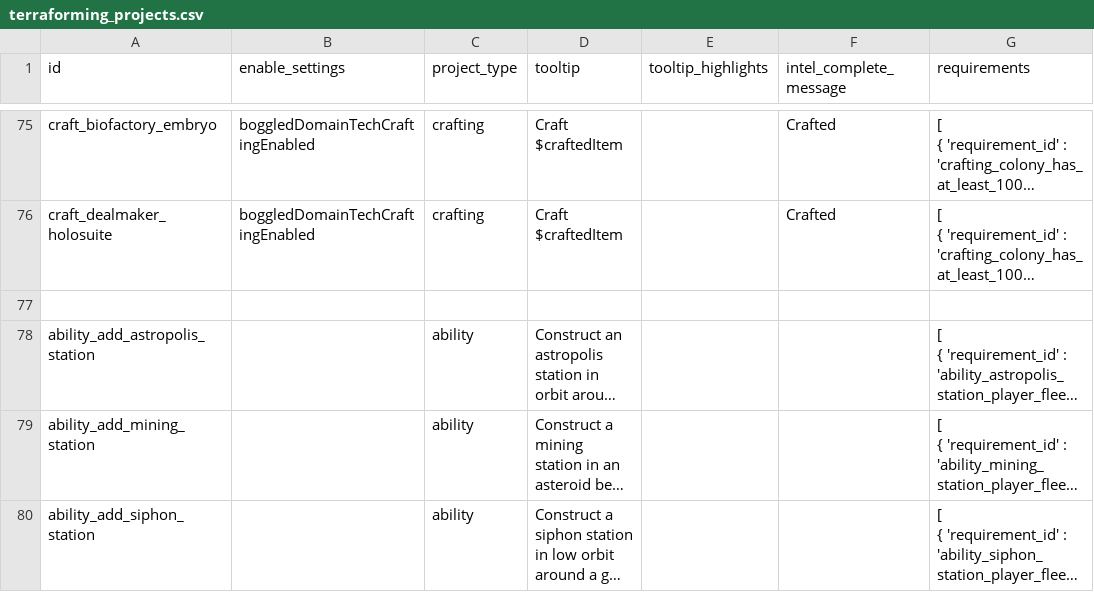
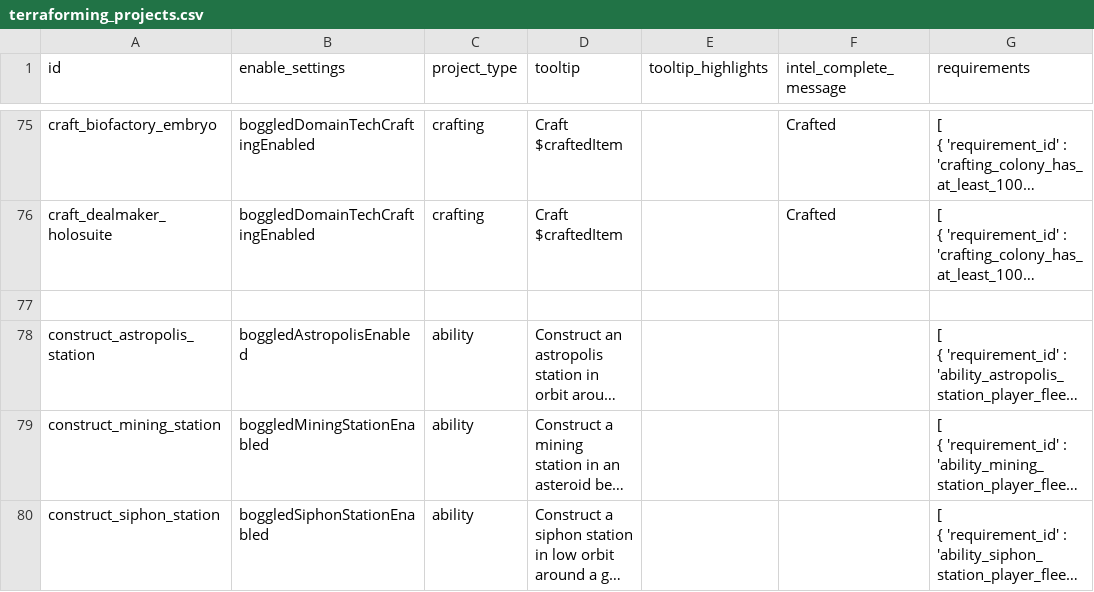
Before and after one commit to boggledstarsector/TASC, a CSV file: data/campaign/terraforming/terraforming_projects.csv, drawn as a sheet; only a part is shown, gaps mark what is left out; long unchanged cells end in …; the diff names each change by its address in the sheet, - before the commit and + after, or states it on an @@ line.

Commit message:
Removed ability_options.csv. It wasn't doing anything

```diff
--- a/data/campaign/terraforming/terraforming_projects.csv
+++ b/data/campaign/terraforming/terraforming_projects.csv
-A78 (id): ability_add_astropolis_station
+A78 (id): construct_astropolis_station
-B78 (enable_settings): (empty)
+B78 (enable_settings): boggledAstropolisEnabled
-A79 (id): ability_add_mining_station
+A79 (id): construct_mining_station
-B79 (enable_settings): (empty)
+B79 (enable_settings): boggledMiningStationEnabled
-A80 (id): ability_add_siphon_station
+A80 (id): construct_siphon_station
-B80 (enable_settings): (empty)
+B80 (enable_settings): boggledSiphonStationEnabled
```
Also changed, not shown: 3 other files.
